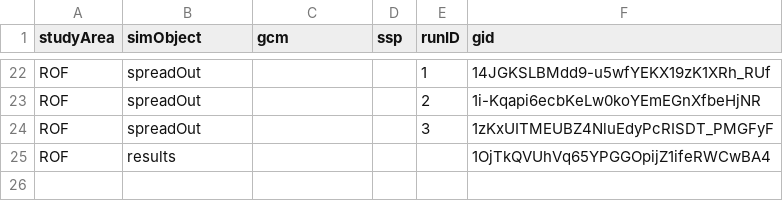
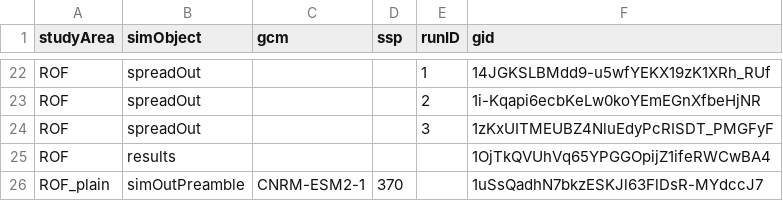
Before and after one commit to FOR-CAST/Ontario_AOU_ROF, a CSV file: 05-google-ids.csv, drawn as a sheet; only a part is shown, gaps mark what is left out; the diff names each change by its address in the sheet, - before the commit and + after, or states it on an @@ line.

Commit message:
updating preamble -- now runs (still need new age layer)

```diff
--- a/05-google-ids.csv
+++ b/05-google-ids.csv
+row 26: ROF_plain | simOutPreamble | CNRM-ESM2-1 | 370 |  | 1uSsQadhN7bkzESKJl63FlDsR-MYdccJ7
```
